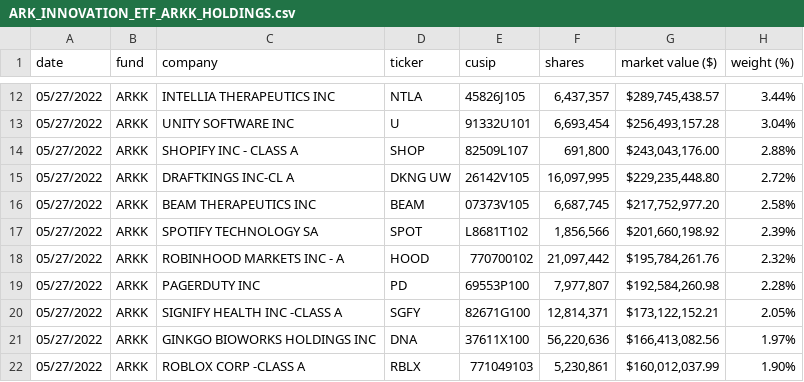
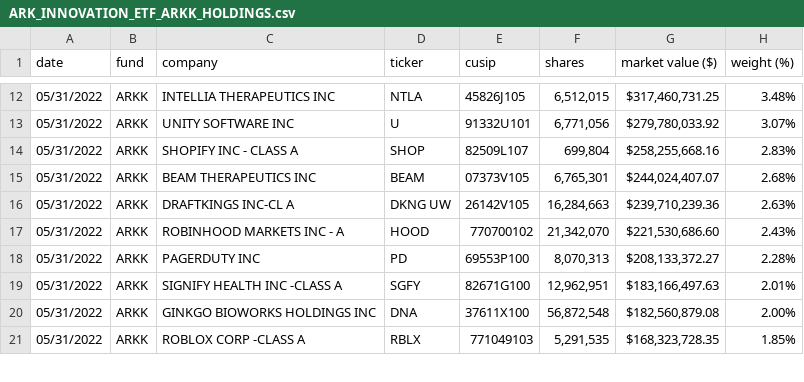
Before and after one commit to tsekityam/ark-funds-flat-data, a CSV file: raw/ARK_INNOVATION_ETF_ARKK_HOLDINGS.csv, drawn as a sheet; only a part is shown, gaps mark what is left out; the diff covers the shown part only.

Commit message:
Flat: latest data (2022-06-01T00:23:56.466Z) {   "date": "2022-06-01T00:23:56.466Z",   "files": [     {       "name": "ARK_INNOVATION_ETF_ARKK_HOLDINGS.csv",       "deltaBytes": 2,       "source": "https://ark-funds.com/wp-content/uploads/funds-etf-csv/ARK_INNOVATION_ETF_ARKK_HOLDINGS.csv"     },     {       "name": "raw/ARK_INNOVATION_ETF_ARKK_HOLDINGS.csv",       "deltaBytes": 2,       "source": "https://ark-funds.com/wp-content/uploads/funds-etf-csv/ARK_INNOVATION_ETF_ARKK_HOLDINGS.csv"     },     {       "name": "ARK_TRANSPARENCY_ETF_CTRU_HOLDINGS.csv",       "deltaBytes": 2,       "source": "https://ark-funds.com/wp-content/uploads/funds-etf-csv/ARK_TRANSPARENCY_ETF_CTRU_HOLDINGS.csv"     },     {       "name": "raw/ARK_TRANSPARENCY_ETF_CTRU_HOLDINGS.csv",       "deltaBytes": 2,       "source": "https://ark-funds.com/wp-content/uploads/funds-etf-csv/ARK_TRANSPARENCY_ETF_CTRU_HOLDINGS.csv"     }   ] }

```diff
--- a/raw/ARK_INNOVATION_ETF_ARKK_HOLDINGS.csv
+++ b/raw/ARK_INNOVATION_ETF_ARKK_HOLDINGS.csv
@@ -12,11 +12,10 @@ date,fund,company,ticker,cusip,shares,"market value ($)","weight (%)"
-05/27/2022,ARKK,"INTELLIA THERAPEUTICS INC",NTLA,45826J105,"6,437,357","$289,745,438.57",3.44%
-05/27/2022,ARKK,"UNITY SOFTWARE INC",U,91332U101,"6,693,454","$256,493,157.28",3.04%
-05/27/2022,ARKK,"SHOPIFY INC - CLASS A",SHOP,82509L107,"691,800","$243,043,176.00",2.88%
-05/27/2022,ARKK,"DRAFTKINGS INC-CL A","DKNG UW",26142V105,"16,097,995","$229,235,448.80",2.72%
-05/27/2022,ARKK,"BEAM THERAPEUTICS INC",BEAM,07373V105,"6,687,745","$217,752,977.20",2.58%
-05/27/2022,ARKK,"SPOTIFY TECHNOLOGY SA",SPOT,L8681T102,"1,856,566","$201,660,198.92",2.39%
-05/27/2022,ARKK,"ROBINHOOD MARKETS INC - A",HOOD,770700102,"21,097,442","$195,784,261.76",2.32%
-05/27/2022,ARKK,"PAGERDUTY INC",PD,69553P100,"7,977,807","$192,584,260.98",2.28%
-05/27/2022,ARKK,"SIGNIFY HEALTH INC -CLASS A",SGFY,82671G100,"12,814,371","$173,122,152.21",2.05%
-05/27/2022,ARKK,"GINKGO BIOWORKS HOLDINGS INC",DNA,37611X100,"56,220,636","$166,413,082.56",1.97%
-05/27/2022,ARKK,"ROBLOX CORP -CLASS A",RBLX,771049103,"5,230,861","$160,012,037.99",1.90%
+05/31/2022,ARKK,"INTELLIA THERAPEUTICS INC",NTLA,45826J105,"6,512,015","$317,460,731.25",3.48%
+05/31/2022,ARKK,"UNITY SOFTWARE INC",U,91332U101,"6,771,056","$279,780,033.92",3.07%
+05/31/2022,ARKK,"SHOPIFY INC - CLASS A",SHOP,82509L107,"699,804","$258,255,668.16",2.83%
+05/31/2022,ARKK,"BEAM THERAPEUTICS INC",BEAM,07373V105,"6,765,301","$244,024,407.07",2.68%
+05/31/2022,ARKK,"DRAFTKINGS INC-CL A","DKNG UW",26142V105,"16,284,663","$239,710,239.36",2.63%
+05/31/2022,ARKK,"ROBINHOOD MARKETS INC - A",HOOD,770700102,"21,342,070","$221,530,686.60",2.43%
+05/31/2022,ARKK,"PAGERDUTY INC",PD,69553P100,"8,070,313","$208,133,372.27",2.28%
+05/31/2022,ARKK,"SIGNIFY HEALTH INC -CLASS A",SGFY,82671G100,"12,962,951","$183,166,497.63",2.01%
+05/31/2022,ARKK,"GINKGO BIOWORKS HOLDINGS INC",DNA,37611X100,"56,872,548","$182,560,879.08",2.00%
+05/31/2022,ARKK,"ROBLOX CORP -CLASS A",RBLX,771049103,"5,291,535","$168,323,728.35",1.85%
```
Also changed, not shown: 4 added rows, 3 removed rows and 85 edited cells elsewhere in this file, ARK_INNOVATION_ETF_ARKK_HOLDINGS.csv, ARK_TRANSPARENCY_ETF_CTRU_HOLDINGS.csv, 1 other file.
